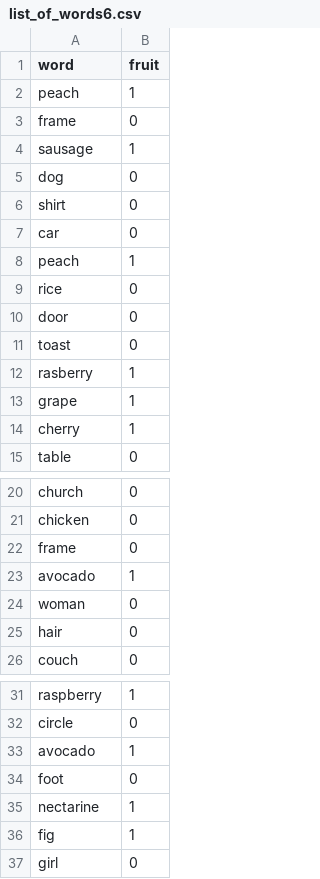
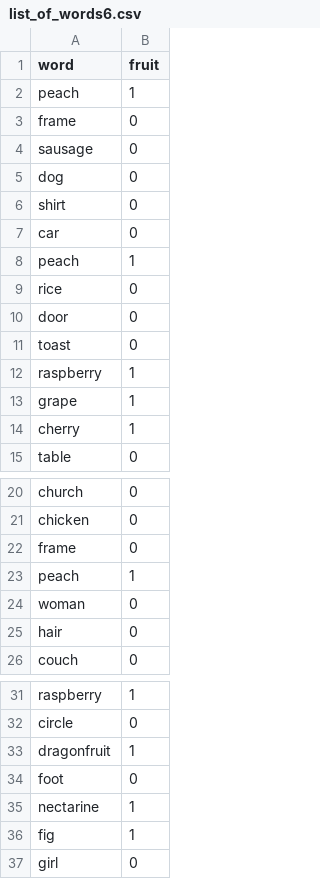
Before and after one commit to zprovenzale/bayes_pilot, a CSV file: public/modules/exp/data/list_of_words6.csv, drawn as a sheet; only a part is shown, gaps mark what is left out.

```diff
--- a/public/modules/exp/data/list_of_words6.csv
+++ b/public/modules/exp/data/list_of_words6.csv
@@ -3,3 +3,3 @@ peach,1
 frame,0
-sausage,1
+sausage,0
 dog,0
@@ -11,3 +11,3 @@ door,0
 toast,0
-rasberry,1
+raspberry,1
 grape,1
@@ -22,3 +22,3 @@ chicken,0
 frame,0
-avocado,1
+peach,1
 woman,0
@@ -32,3 +32,3 @@ raspberry,1
 circle,0
-avocado,1
+dragonfruit,1
 foot,0
```
Also changed, not shown: public/modules/exp/data/list_of_words2.csv, public/modules/exp/data/list_of_words3.csv, 8 other files.
